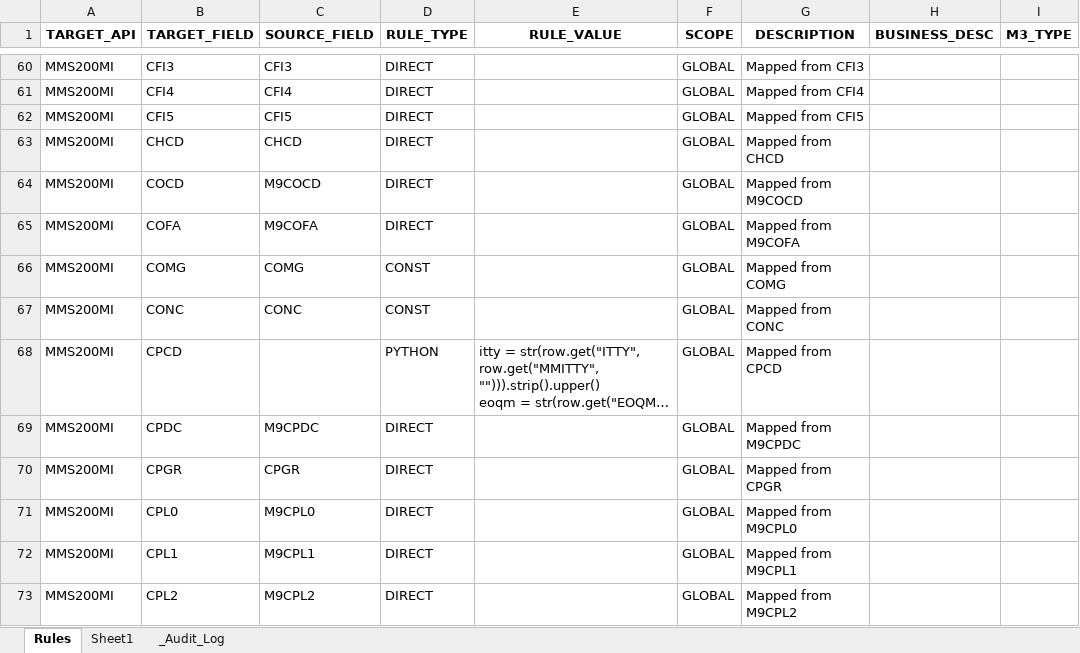
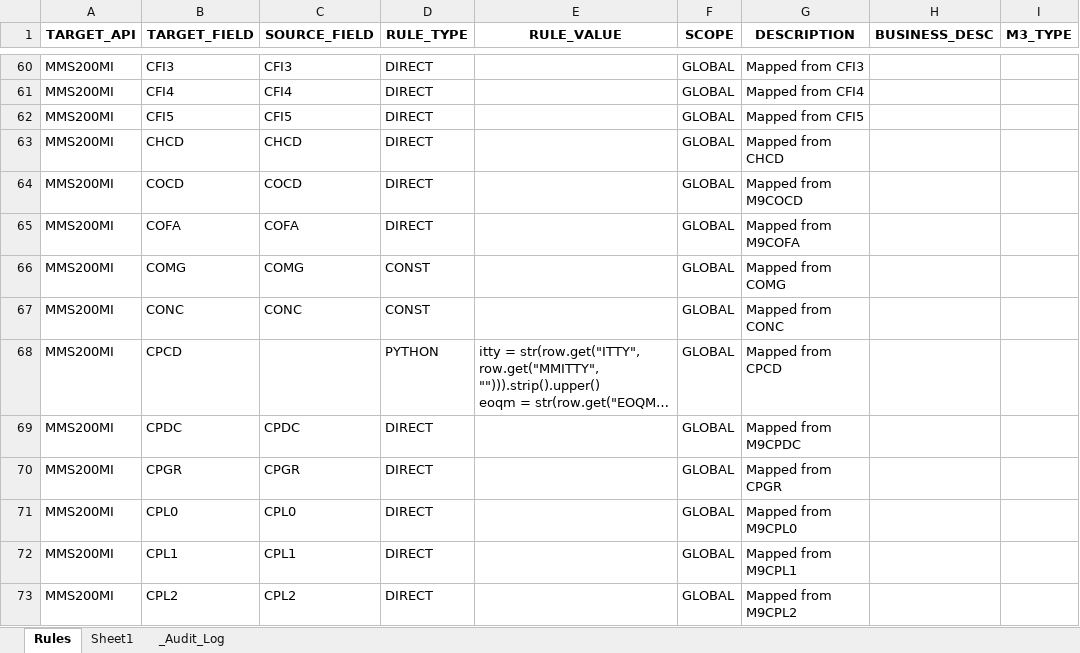
Before and after one commit to andresvicente-winpak/DataMigrationTool, an Excel workbook: config/rules/MMS200MI.xlsx, sheet Rules, drawn as a sheet; only a part is shown, gaps mark what is left out; long unchanged cells end in …; values as stored, in another font and other column widths than the file's, no borders; the diff covers the shown part only; the diff names each change by its address in the sheet, - before the commit and + after, or states it on an @@ line.

```diff
--- a/config/rules/MMS200MI.xlsx (sheet Rules)
+++ b/config/rules/MMS200MI.xlsx (sheet Rules)
-C64 (SOURCE_FIELD): M9COCD
+C64 (SOURCE_FIELD): COCD
-C65 (SOURCE_FIELD): M9COFA
+C65 (SOURCE_FIELD): COFA
-C69 (SOURCE_FIELD): M9CPDC
+C69 (SOURCE_FIELD): CPDC
-C71 (SOURCE_FIELD): M9CPL0
+C71 (SOURCE_FIELD): CPL0
-C72 (SOURCE_FIELD): M9CPL1
+C72 (SOURCE_FIELD): CPL1
-C73 (SOURCE_FIELD): M9CPL2
+C73 (SOURCE_FIELD): CPL2
```
Also changed, not shown: 108 edited cells elsewhere in this sheet, sheet _Audit_Log, raw_data/MITBAL_20250513.xlsx, surgical_staging/STAGED_CRS620MI_Supplier_Addresses.xlsx, 7 other files.
